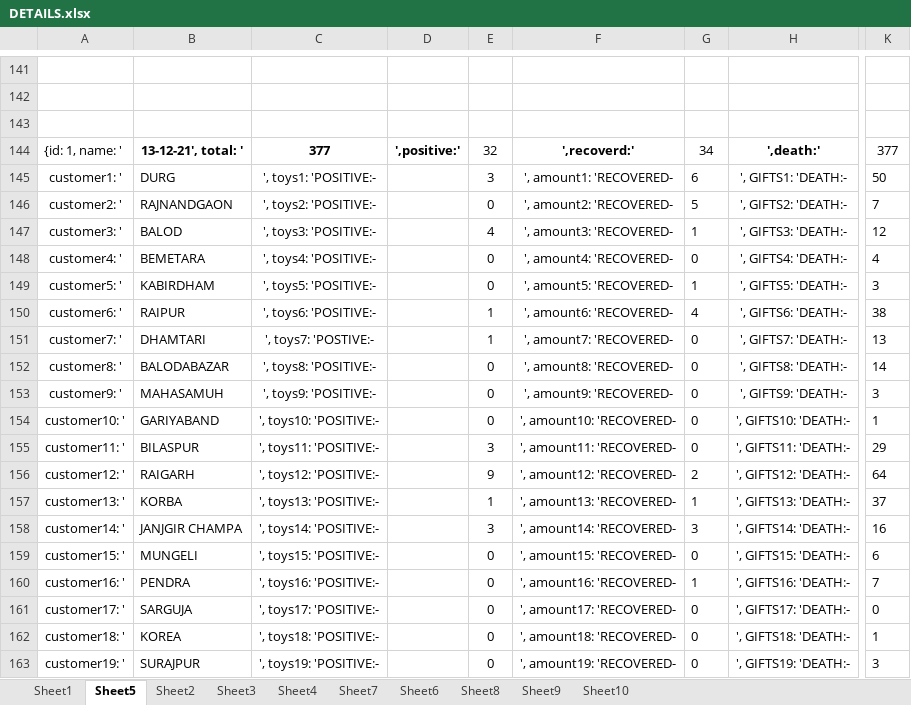
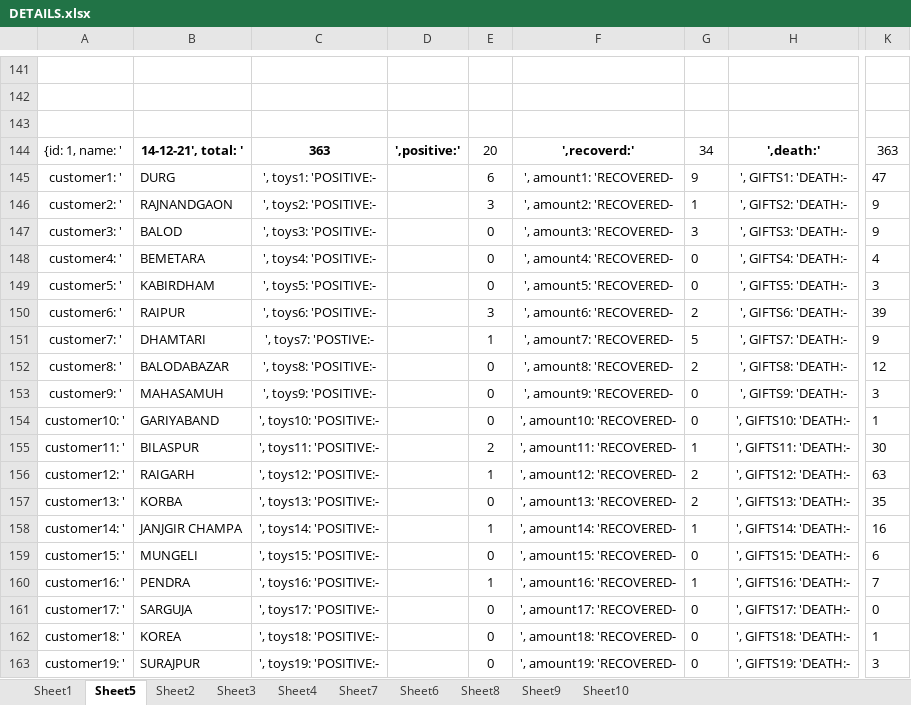
Before and after one commit to hunkaammy/mywebsite, an Excel workbook: covidcg/DETAILS.xlsx, sheet Sheet5, drawn as a sheet; only a part is shown, gaps mark what is left out; values as stored, in another font and other column widths than the file's, no borders; conditional formats not drawn; the diff covers the shown part only; the diff names each change by its address in the sheet, - before the commit and + after, or states it on an @@ line.

```diff
--- a/covidcg/DETAILS.xlsx (sheet Sheet5)
+++ b/covidcg/DETAILS.xlsx (sheet Sheet5)
-B144: 13-12-21', total: '
+B144: 14-12-21', total: '
-C144: 377
+C144: 363
-E144: 32
+E144: 20
-K144: 377
+K144: 363
-E145: 3
+E145: 6
-G145: 6
+G145: 9
-K145: 50
+K145: 47
-E146: 0
+E146: 3
-G146: 5
+G146: 1
-K146: 7
+K146: 9
-E147: 4
+E147: 0
-G147: 1
+G147: 3
-K147: 12
+K147: 9
-G149: 1
+G149: 0
-E150: 1
+E150: 3
-G150: 4
+G150: 2
-K150: 38
+K150: 39
-G151: 0
+G151: 5
-K151: 13
+K151: 9
-G152: 0
+G152: 2
-K152: 14
+K152: 12
-E155: 3
+E155: 2
-G155: 0
+G155: 1
-K155: 29
+K155: 30
-E156: 9
+E156: 1
-K156: 64
+K156: 63
-E157: 1
+E157: 0
-G157: 1
+G157: 2
-K157: 37
+K157: 35
-E158: 3
+E158: 1
-G158: 3
+G158: 1
-E160: 0
+E160: 1
```
Also changed, not shown: 14 edited cells elsewhere in this sheet, 1 other file.
